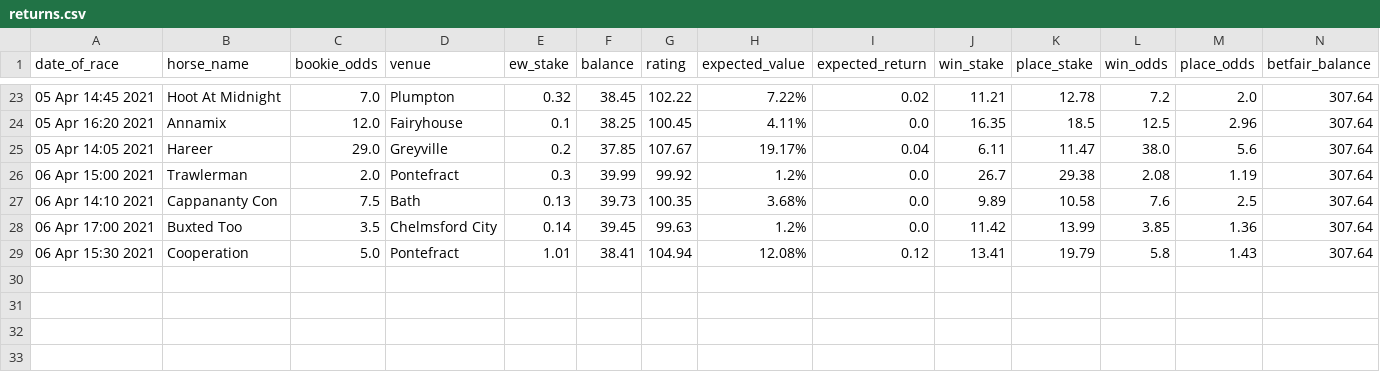
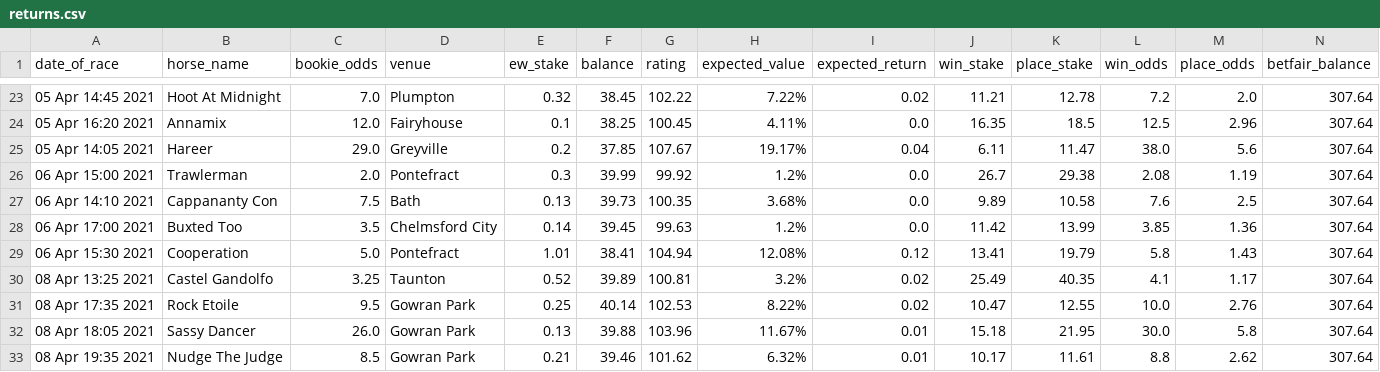
Before and after one commit to tom-pollak/each-way-matcher, a CSV file: returns.csv, drawn as a sheet; only a part is shown, gaps mark what is left out; rows hold the shown columns only; the diff names each change by its address in the sheet, - before the commit and + after, or states it on an @@ line.

Commit message:
update returns

```diff
--- a/returns.csv
+++ b/returns.csv
+row 30: 08 Apr 13:25 2021 | Castel Gandolfo | 3.25 | Taunton | 0.52 | 39.89 | 100.81 | 3.2% | 0.02 | 25.49 | 40.35 | 4.1 | 1.17 | 307.64
+row 31: 08 Apr 17:35 2021 | Rock Etoile | 9.5 | Gowran Park | 0.25 | 40.14 | 102.53 | 8.22% | 0.02 | 10.47 | 12.55 | 10.0 | 2.76 | 307.64
+row 32: 08 Apr 18:05 2021 | Sassy Dancer | 26.0 | Gowran Park | 0.13 | 39.88 | 103.96 | 11.67% | 0.01 | 15.18 | 21.95 | 30.0 | 5.8 | 307.64
+row 33: 08 Apr 19:35 2021 | Nudge The Judge | 8.5 | Gowran Park | 0.21 | 39.46 | 101.62 | 6.32% | 0.01 | 10.17 | 11.61 | 8.8 | 2.62 | 307.64
```
